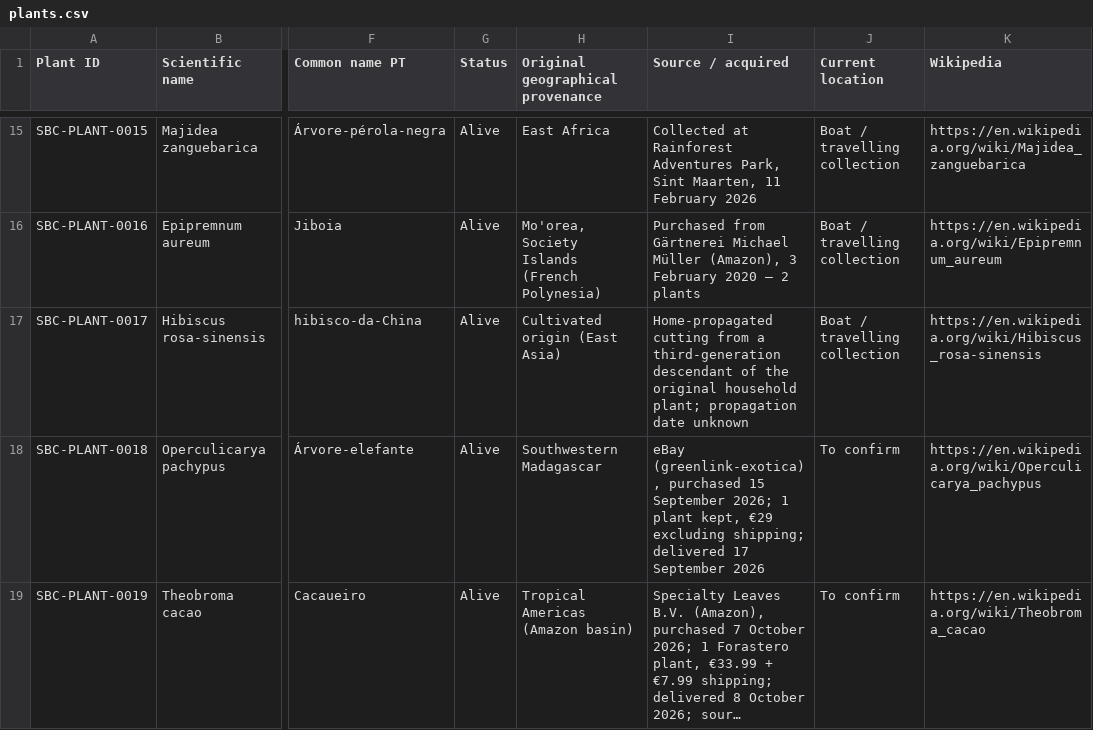
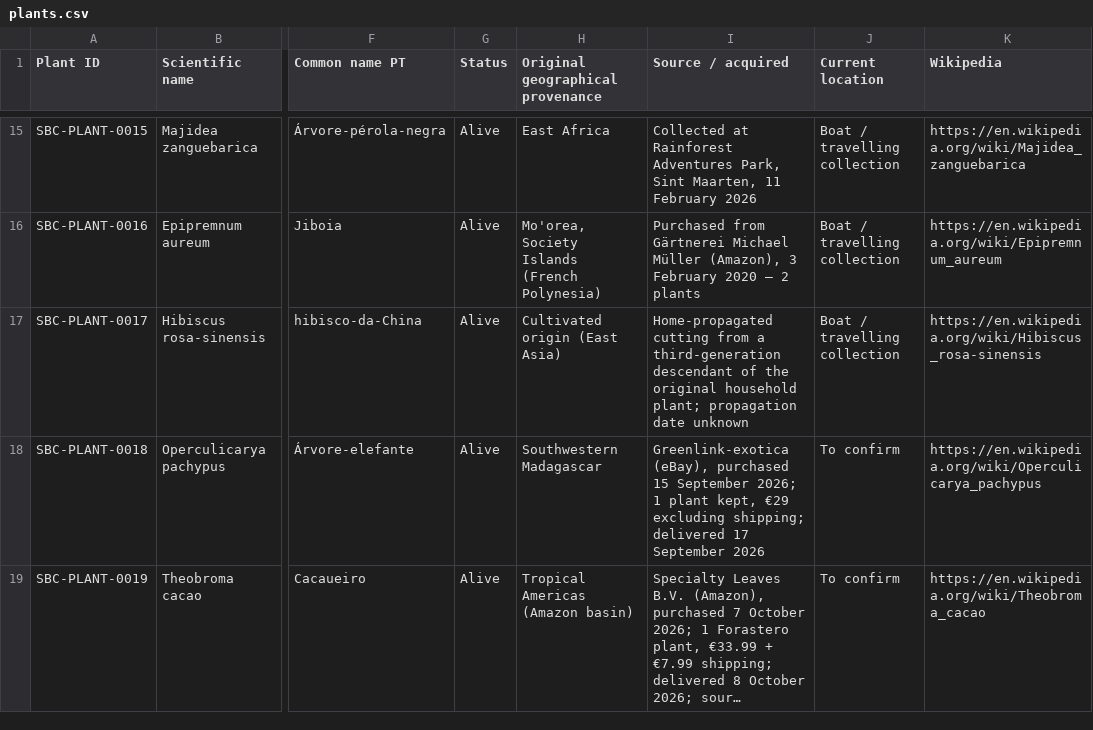
Before and after one commit to Driftwoodye/Driftwood-Garden, a CSV file: plants.csv, drawn as a sheet; only a part is shown, gaps mark what is left out; long unchanged cells end in …; the diff names each change by its address in the sheet, - before the commit and + after, or states it on an @@ line.

```diff
--- a/plants.csv
+++ b/plants.csv
-I18 (Source / acquired): eBay (greenlink-exotica), purchased 15…
+I18 (Source / acquired): Greenlink-exotica (eBay), purchased 15…
```
